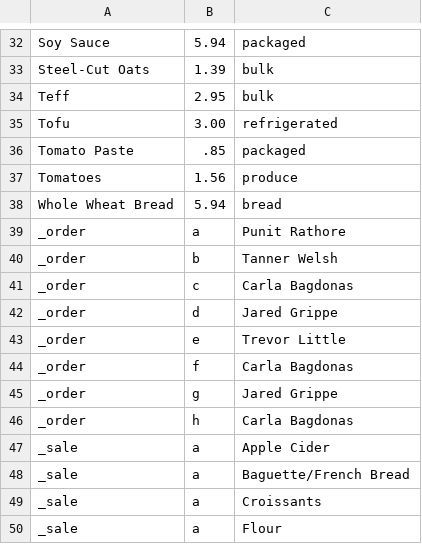
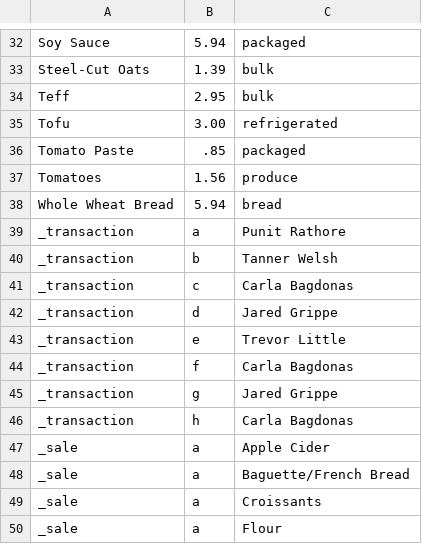
Before and after one commit to jrpool/phase-3-challenge, a CSV file: part-2/seed-data.csv, drawn as a sheet; only a part is shown, gaps mark what is left out.

```diff
--- a/part-2/seed-data.csv
+++ b/part-2/seed-data.csv
@@ -38,10 +38,10 @@ Tomatoes,1.56,produce
 Whole Wheat Bread,5.94,bread
-_order,a,Punit Rathore
-_order,b,Tanner Welsh
-_order,c,Carla Bagdonas
-_order,d,Jared Grippe
-_order,e,Trevor Little
-_order,f,Carla Bagdonas
-_order,g,Jared Grippe
-_order,h,Carla Bagdonas
+_transaction,a,Punit Rathore
+_transaction,b,Tanner Welsh
+_transaction,c,Carla Bagdonas
+_transaction,d,Jared Grippe
+_transaction,e,Trevor Little
+_transaction,f,Carla Bagdonas
+_transaction,g,Jared Grippe
+_transaction,h,Carla Bagdonas
 _sale,a,Apple Cider
```
Also changed, not shown: 5 other files.
